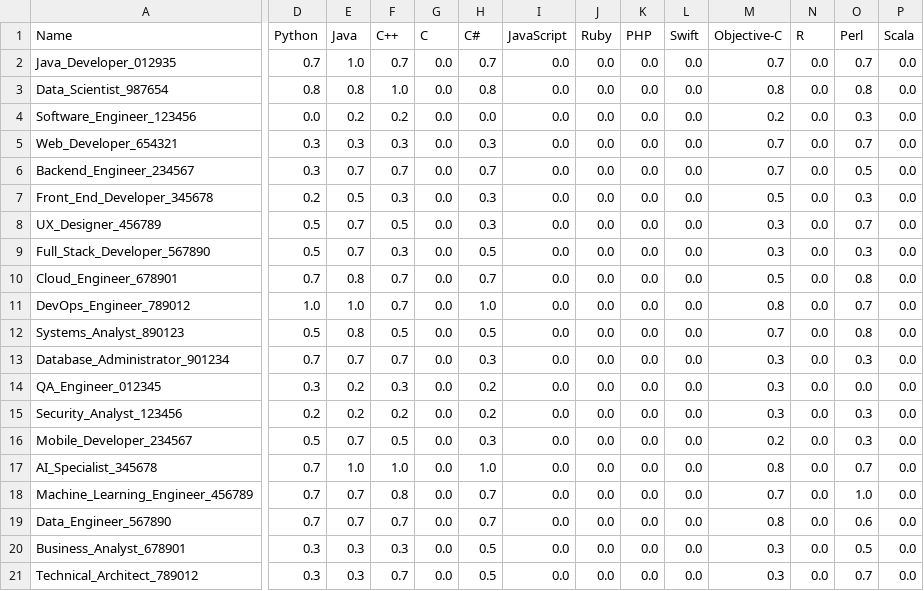
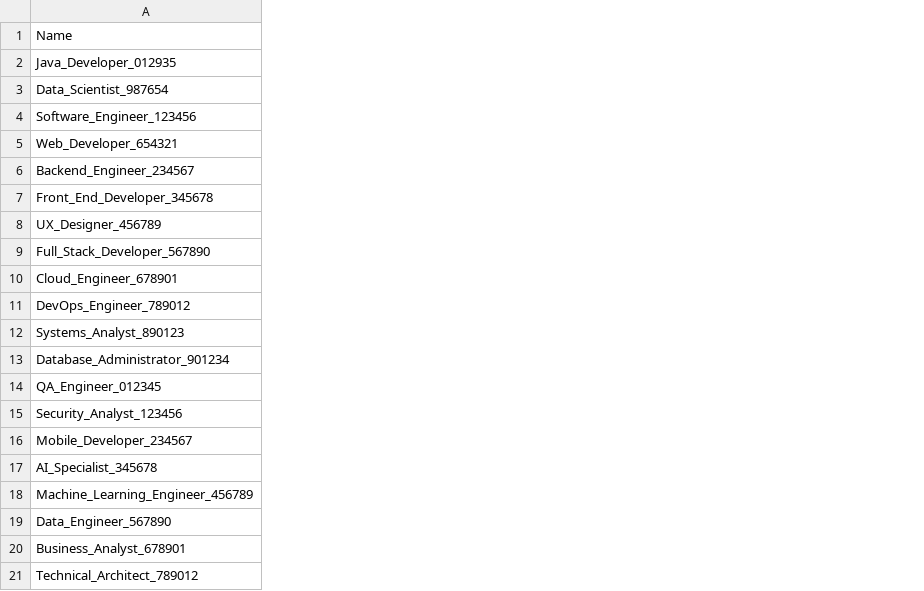
Before and after one commit to KM-Interns2024/km-learning-recommendation, a CSV file: resources/positions.csv, drawn as a sheet; only a part is shown, gaps mark what is left out; removed rows and columns are numbered as before the commit, all else as after; the diff covers the shown part only; the diff names each change by its address in the sheet, - before the commit and + after, or states it on an @@ line.

```diff
--- a/resources/positions.csv
+++ b/resources/positions.csv
-column D (Python), rows 2-21: 0.7 | 0.8 | 0.0 | 0.3 | 0.3 | 0.2 | 0.5 | 0.5 | 0.7 | 1.0 | 0.5 | 0.7 | 0.3 | 0.2 | 0.5 | 0.7 | 0.7 | 0.7 | 0.3 | 0.3
-column E (Java), rows 2-21: 1.0 | 0.8 | 0.2 | 0.3 | 0.7 | 0.5 | 0.7 | 0.7 | 0.8 | 1.0 | 0.8 | 0.7 | 0.2 | 0.2 | 0.7 | 1.0 | 0.7 | 0.7 | 0.3 | 0.3
-column F (C++), rows 2-21: 0.7 | 1.0 | 0.2 | 0.3 | 0.7 | 0.3 | 0.5 | 0.3 | 0.7 | 0.7 | 0.5 | 0.7 | 0.3 | 0.2 | 0.5 | 1.0 | 0.8 | 0.7 | 0.3 | 0.7
-column G (C), rows 2-21: all 0.0
-column H (C#), rows 2-21: 0.7 | 0.8 | 0.0 | 0.3 | 0.7 | 0.3 | 0.3 | 0.5 | 0.7 | 1.0 | 0.5 | 0.3 | 0.2 | 0.2 | 0.3 | 1.0 | 0.7 | 0.7 | 0.5 | 0.5
-column I (JavaScript), rows 2-21: all 0.0
-column J (Ruby), rows 2-21: all 0.0
-column K (PHP), rows 2-21: all 0.0
-column L (Swift), rows 2-21: all 0.0
-column M (Objective-C), rows 2-21: 0.7 | 0.8 | 0.2 | 0.7 | 0.7 | 0.5 | 0.3 | 0.3 | 0.5 | 0.8 | 0.7 | 0.3 | 0.3 | 0.3 | 0.2 | 0.8 | 0.7 | 0.8 | 0.3 | 0.3
-column N (R), rows 2-21: all 0.0
-column O (Perl), rows 2-21: 0.7 | 0.8 | 0.3 | 0.7 | 0.5 | 0.3 | 0.7 | 0.3 | 0.8 | 0.7 | 0.8 | 0.3 | 0.0 | 0.3 | 0.3 | 0.7 | 1.0 | 0.6 | 0.5 | 0.7
-column P (Scala), rows 2-21: all 0.0
```
Also changed, not shown: 2 added columns and 3 removed columns elsewhere in this file, resources/courses.csv, resources/employees.csv, 8 other files.
